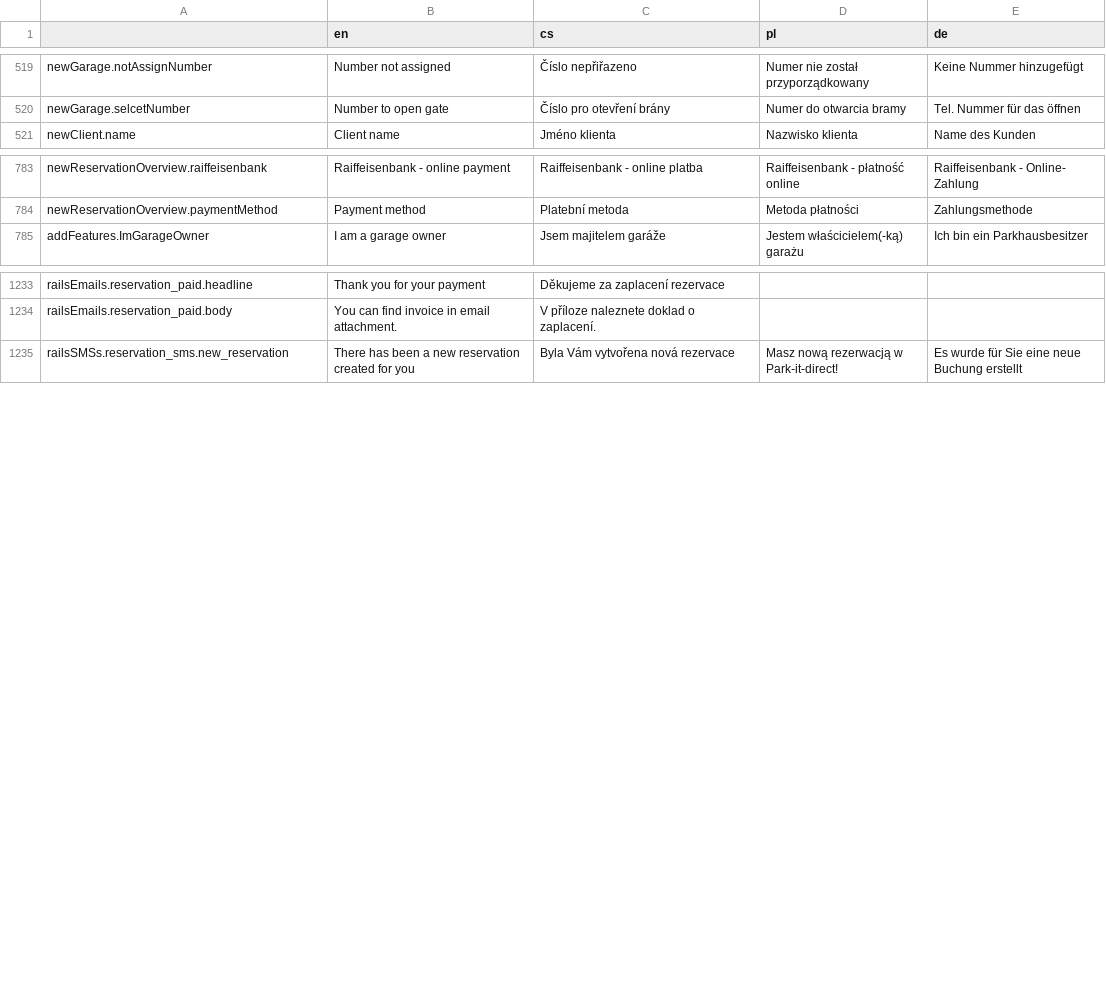
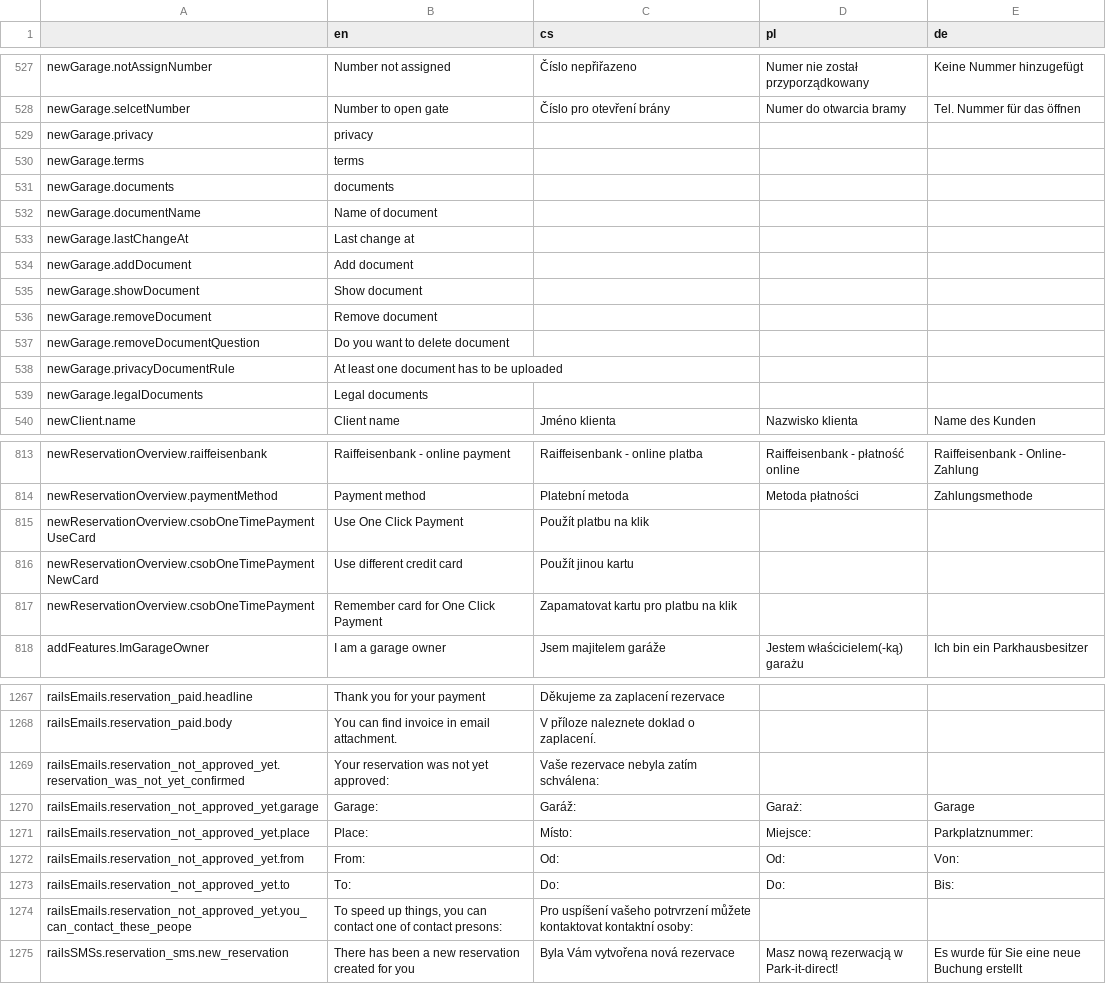
Before and after one commit to factorio-solutions/pid-desktop, a CSV file: app/_shared/locales/languages.csv, drawn as a sheet; only a part is shown, gaps mark what is left out; the diff covers the shown part only; the diff names each change by its address in the sheet, - before the commit and + after, or states it on an @@ line.

Commit message:
applied locales

```diff
--- a/app/_shared/locales/languages.csv
+++ b/app/_shared/locales/languages.csv
+row 529: newGarage.privacy | privacy
+row 530: newGarage.terms | terms
+row 531: newGarage.documents | documents
+row 532: newGarage.documentName | Name of document
+row 533: newGarage.lastChangeAt | Last change at
+row 534: newGarage.addDocument | Add document
+row 535: newGarage.showDocument | Show document
+row 536: newGarage.removeDocument | Remove document
+row 537: newGarage.removeDocumentQuestion | Do you want to delete document
+row 538: newGarage.privacyDocumentRule | At least one document has to be uploaded
+row 539: newGarage.legalDocuments | Legal documents
+row 815: newReservationOverview.csobOneTimePaymentUseCard | Use One Click Payment | Použít platbu na klik
+row 816: newReservationOverview.csobOneTimePaymentNewCard | Use different credit card | Použít jinou kartu
+row 817: newReservationOverview.csobOneTimePayment | Remember card for One Click Payment | Zapamatovat kartu pro platbu na klik
+row 1269: railsEmails.reservation_not_approved_yet.reservation_was_not_yet_confirmed | Your reservation was not yet approved: | Vaše rezervace nebyla zatím schválena:
+row 1270: railsEmails.reservation_not_approved_yet.garage | Garage: | Garáž: | Garaż: | Garage
+row 1271: railsEmails.reservation_not_approved_yet.place | Place: | Místo: | Miejsce: | Parkplatznummer:
+row 1272: railsEmails.reservation_not_approved_yet.from | From: | Od: | Od: | Von:
+row 1273: railsEmails.reservation_not_approved_yet.to | To: | Do: | Do: | Bis:
+row 1274: railsEmails.reservation_not_approved_yet.you_can_contact_these_peope | To speed up things, you can contact one of contact presons: | Pro uspíšení vašeho potrvrzení můžete kontaktovat kontaktní osoby:
```
Also changed, not shown: 20 added rows and 14 edited cells elsewhere in this file, 4 other files.
